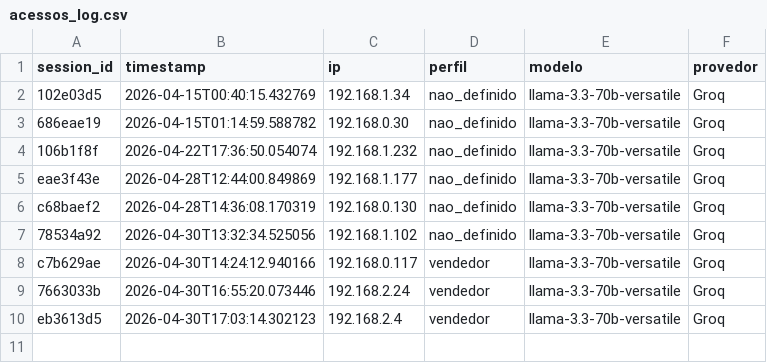
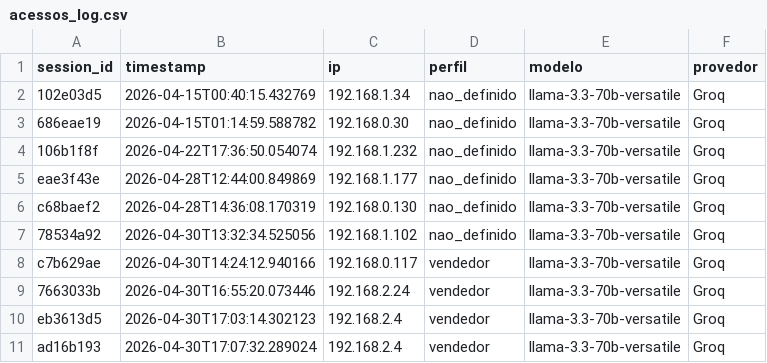
Before and after one commit to Antoniopneto9/Agente_FleetPro-1, a CSV file: acessos_log.csv, drawn as a sheet.

Commit message:
acesso: 2026-04-30

```diff
--- a/acessos_log.csv
+++ b/acessos_log.csv
@@ -10 +10,2 @@
 "eb3613d5","2026-04-30T17:03:14.302123","192.168.2.4","vendedor","llama-3.3-70b-versatile","Groq"
+"ad16b193","2026-04-30T17:07:32.289024","192.168.2.4","vendedor","llama-3.3-70b-versatile","Groq"
```
